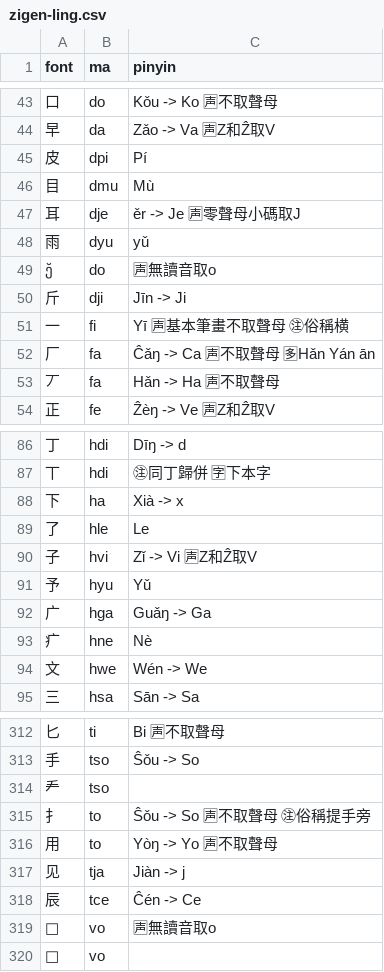
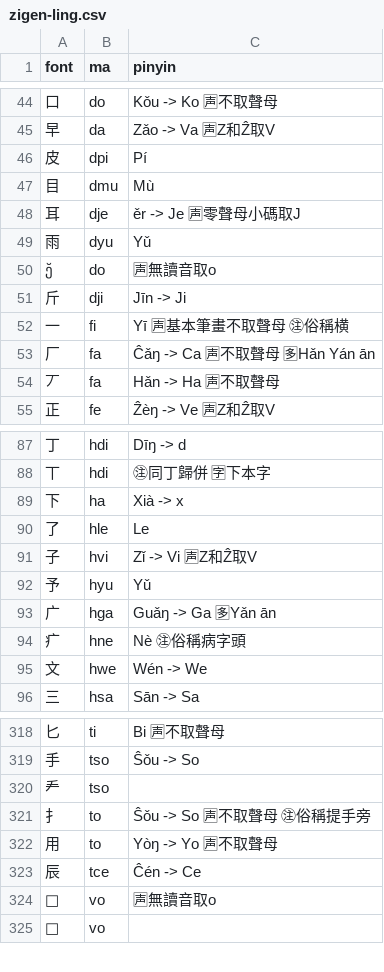
Before and after one commit to forfudan/yu, a CSV file: src/public/zigen-ling.csv, drawn as a sheet; only a part is shown, gaps mark what is left out; the diff covers the shown part only.

Commit message:
Update ling and add more simp2 words

```diff
--- a/src/public/zigen-ling.csv
+++ b/src/public/zigen-ling.csv
@@ -47,3 +48,3 @@ font,ma,pinyin
 耳,dje,ěr -> Je 🈤零聲母小碼取J
-雨,dyu,yǔ
+雨,dyu,Yǔ
 ,do,🈤無讀音取o
@@ -91,4 +92,4 @@ font,ma,pinyin
 予,hyu,Yǔ
-广,hga,Guǎŋ -> Ga
-疒,hne,Nè
+广,hga,Guǎŋ -> Ga 🈕Yǎn ān
+疒,hne,Nè ㊟俗稱病字頭
 文,hwe,Wén -> We
@@ -316,3 +322,2 @@ font,ma,pinyin
 用,to,Yòŋ -> Yo 🈤不取聲母
-见,tja,Jiàn -> j
 辰,tce,Ĉén -> Ce
```
Also changed, not shown: 7 added rows and 6 removed rows elsewhere in this file, 1 other file.
